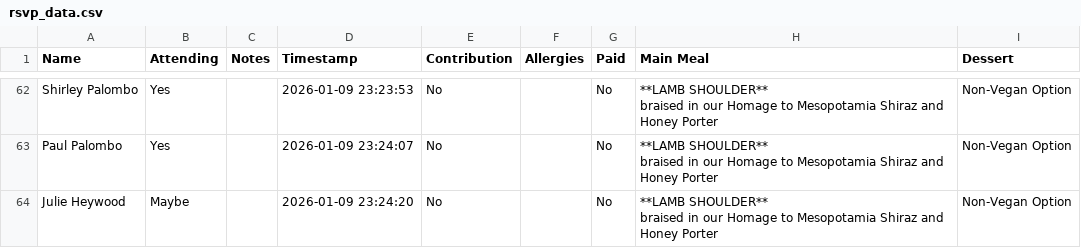
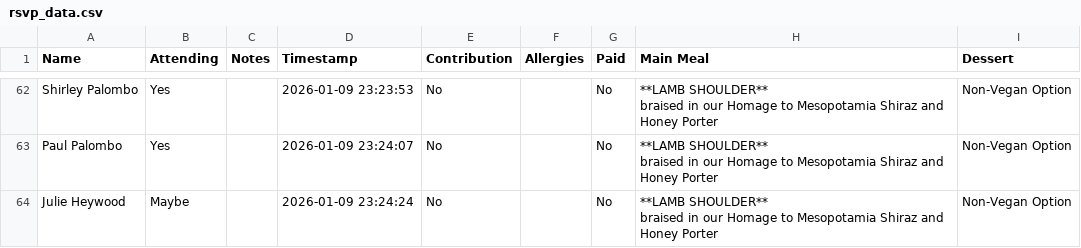
Before and after one commit to oliveplums/Invite, a CSV file: rsvp_data.csv, drawn as a sheet; only a part is shown, gaps mark what is left out.

Commit message:
Update RSVP data (2026-01-09 23:24:24)

```diff
--- a/rsvp_data.csv
+++ b/rsvp_data.csv
@@ -127,3 +127,3 @@ Paul Palombo,Yes,,2026-01-09 23:24:07,No,,No,"**LAMB SHOULDER**
 braised in our Homage to Mesopotamia Shiraz and Honey Porter",Non-Vegan Option
-Julie Heywood,Maybe,,2026-01-09 23:24:20,No,,No,"**LAMB SHOULDER**
-braised in our Homage to Mesopotamia Shiraz and Honey Porter",Non-Vegan Option
+Julie Heywood,Maybe,,2026-01-09 23:24:24,No,,No,"**LAMB SHOULDER**
+braised in our Homage to Mesopotamia Shiraz and Honey Porter",Non-Vegan Option
```
